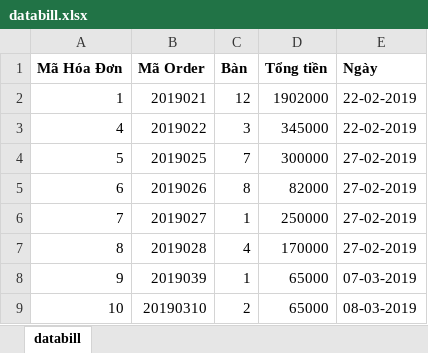
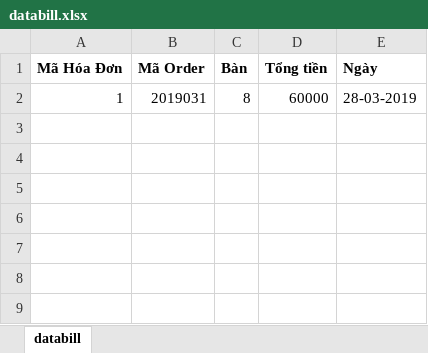
Before and after one commit to DuyTran317/project-orderfood, an Excel workbook: ProjectOrder/Admin/Excel/databill.xlsx, sheet databill, drawn as a sheet; values as stored, in another font and other column widths than the file's, no borders; removed rows and columns are numbered as before the commit, all else as after; the diff names each change by its address in the sheet, - before the commit and + after, or states it on an @@ line.

```diff
--- a/ProjectOrder/Admin/Excel/databill.xlsx (sheet databill)
+++ b/ProjectOrder/Admin/Excel/databill.xlsx (sheet databill)
-row 2: 1 | 2019021 | 12 | 1902000 | 22-02-2019
-row 3: 4 | 2019022 | 3 | 345000 | 22-02-2019
-row 4: 5 | 2019025 | 7 | 300000 | 27-02-2019
-row 5: 6 | 2019026 | 8 | 82000 | 27-02-2019
-row 6: 7 | 2019027 | 1 | 250000 | 27-02-2019
-row 7: 8 | 2019028 | 4 | 170000 | 27-02-2019
-row 8: 9 | 2019039 | 1 | 65000 | 07-03-2019
-row 9: 10 | 20190310 | 2 | 65000 | 08-03-2019
+row 2: 1 | 2019031 | 8 | 60000 | 28-03-2019
```
Also changed, not shown: 1 other file.
